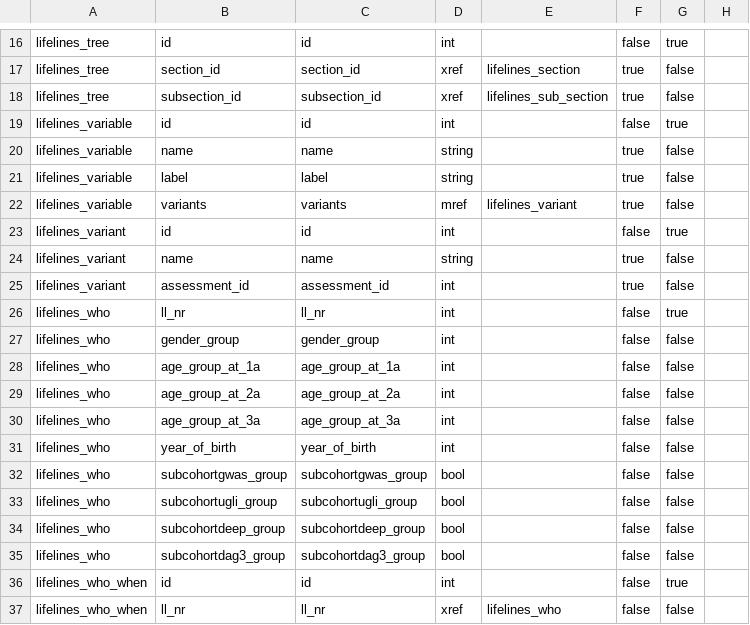
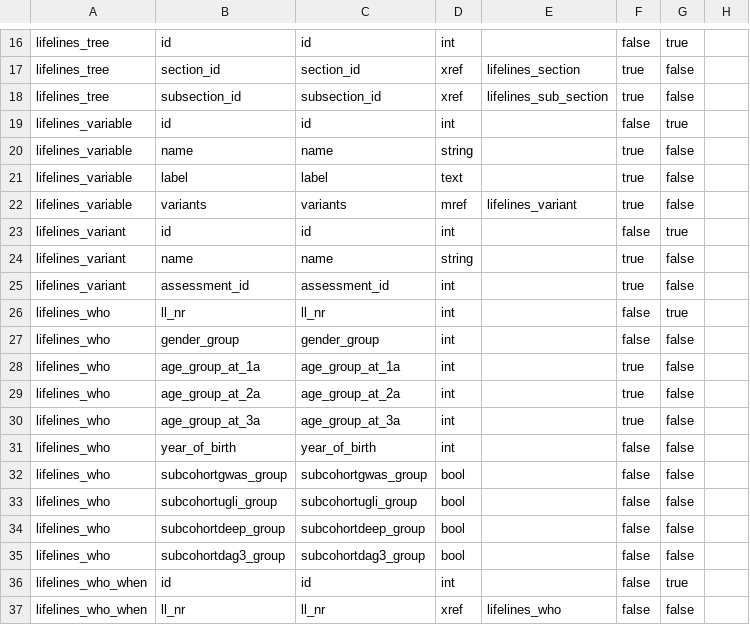
Before and after one commit to molgenis/molgenis-py-lifelines-transform, a TSV file: meta/attributes.tsv, drawn as a sheet; only a part is shown, gaps mark what is left out; the diff names each change by its address in the sheet, - before the commit and + after, or states it on an @@ line.

```diff
--- a/meta/attributes.tsv
+++ b/meta/attributes.tsv
-D21: string
+D21: text
-F28:F30: false
+F28:F30: true
```
Also changed, not shown: 3 other files.
